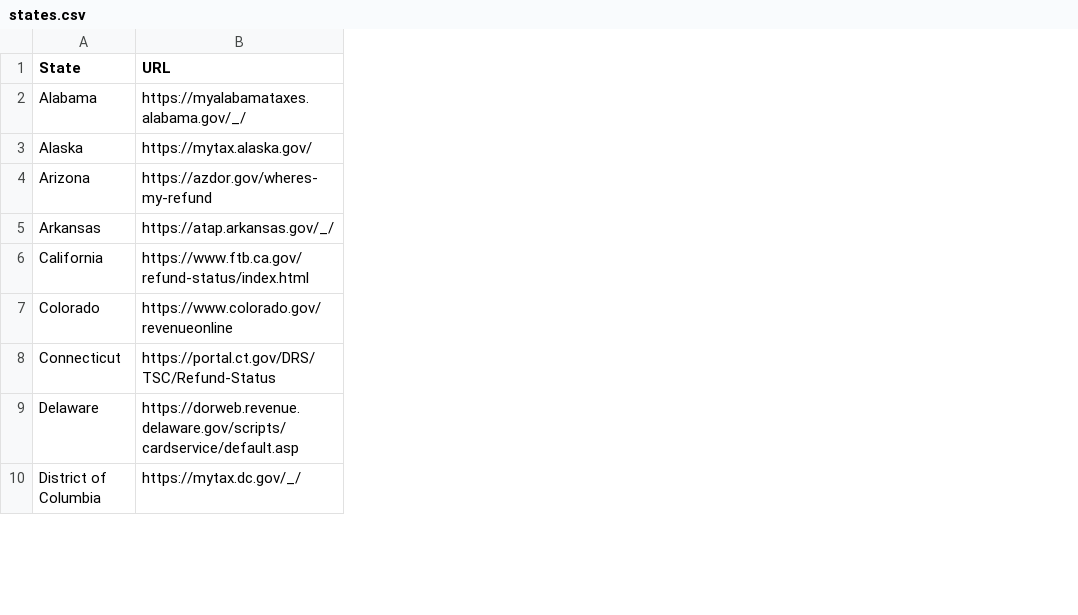
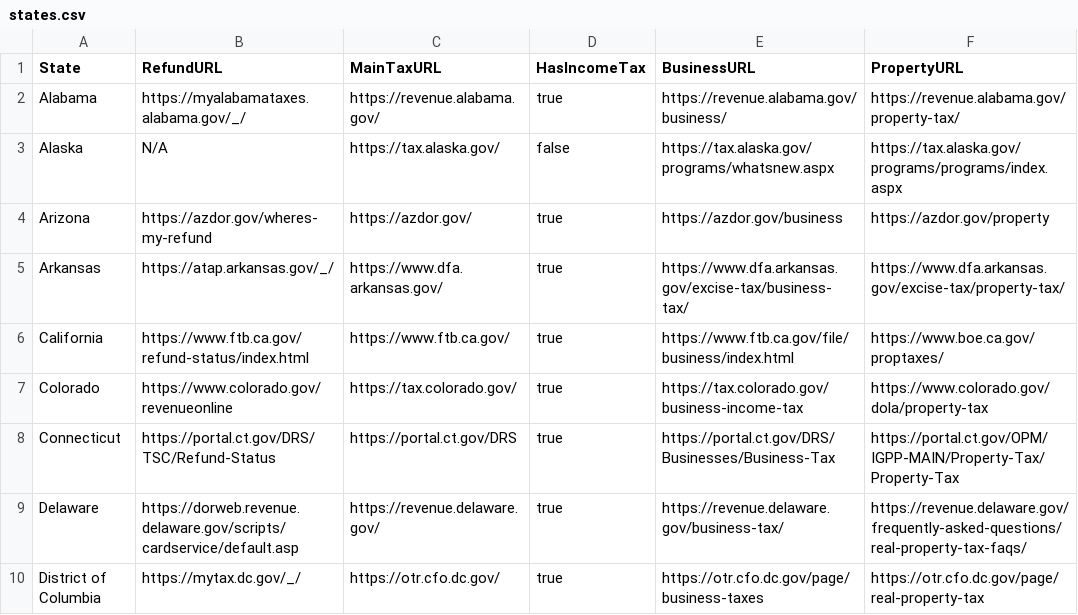
Before and after one commit to timjrrvtax/State-Refund-Look-Up, a CSV file: states.csv, drawn as a sheet; only a part is shown; the diff covers the shown part only; the diff names each change by its address in the sheet, - before the commit and + after, or states it on an @@ line.

```diff
--- a/states.csv
+++ b/states.csv
+column C (MainTaxURL), rows 2-10: https://revenue.alabama.gov/ | https://tax.alaska.gov/ | https://azdor.gov/ | https://www.dfa.arkansas.gov/ | https://www.ftb.ca.gov/ | https://tax.colorado.gov/ | https://portal.ct.gov/DRS | https://revenue.delaware.gov/ | https://otr.cfo.dc.gov/
+column D (HasIncomeTax), rows 2-10: true | false | true | true | true | true | true | true | true
+column E (BusinessURL), rows 2-10: https://revenue.alabama.gov/business/ | https://tax.alaska.gov/programs/whatsnew.aspx | https://azdor.gov/business | https://www.dfa.arkansas.gov/excise-tax/business-tax/ | https://www.ftb.ca.gov/file/business/index.html | https://tax.colorado.gov/business-income-tax | https://portal.ct.gov/DRS/Businesses/Business-Tax | https://revenue.delaware.gov/business-tax/ | https://otr.cfo.dc.gov/page/business-taxes
+column F (PropertyURL), rows 2-10: https://revenue.alabama.gov/property-tax/ | https://tax.alaska.gov/programs/programs/index.aspx | https://azdor.gov/property | https://www.dfa.arkansas.gov/excise-tax/property-tax/ | https://www.boe.ca.gov/proptaxes/ | https://www.colorado.gov/dola/property-tax | https://portal.ct.gov/OPM/IGPP-MAIN/Property-Tax/Property-Tax | https://revenue.delaware.gov/frequently-asked-questions/real-property-tax-faqs/ | https://otr.cfo.dc.gov/page/real-property-tax
-B1: URL
+B1: RefundURL
-B3 (RefundURL): https://mytax.alaska.gov/
+B3 (RefundURL): N/A
```
Also changed, not shown: 1 added row and 6 edited cells elsewhere in this file, 6 other files.
